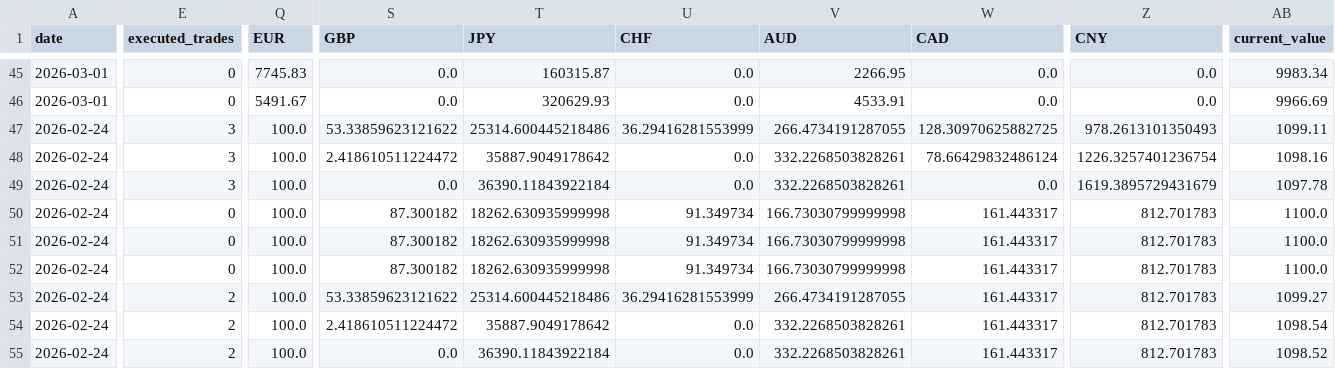
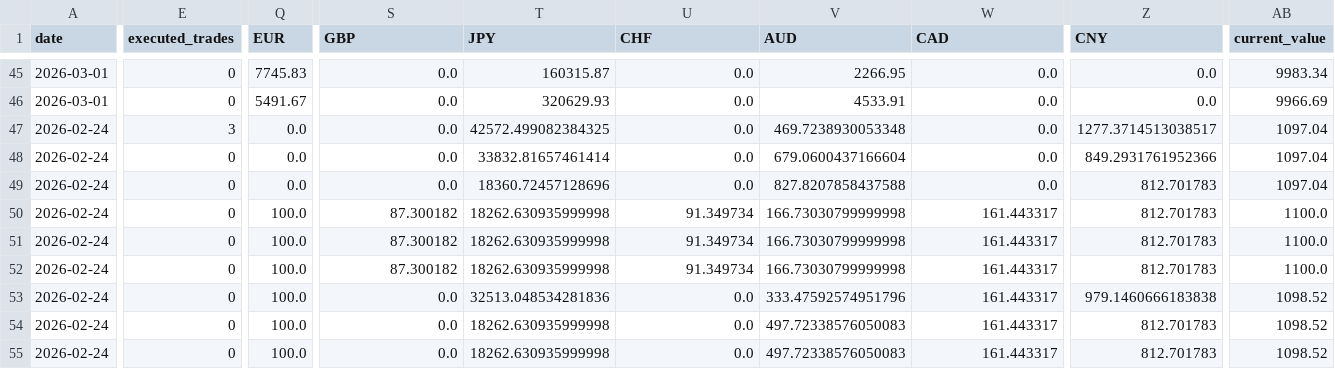
Before and after one commit to michaeldowd2/nanopages, a CSV file: fx-dashboard/data/step9_strategies.csv, drawn as a sheet; only a part is shown, gaps mark what is left out; the diff covers the shown part only; the diff names each change by its address in the sheet, - before the commit and + after, or states it on an @@ line.

```diff
--- a/fx-dashboard/data/step9_strategies.csv
+++ b/fx-dashboard/data/step9_strategies.csv
-Q47:Q49 (EUR): 100.0
+Q47:Q49 (EUR): 0.0
-S47 (GBP): 53.33859623121622
+S47 (GBP): 0.0
-T47 (JPY): 25314.600445218486
+T47 (JPY): 42572.499082384325
-U47 (CHF): 36.29416281553999
+U47 (CHF): 0.0
-V47 (AUD): 266.4734191287055
+V47 (AUD): 469.7238930053348
-W47 (CAD): 128.30970625882725
+W47 (CAD): 0.0
-Z47 (CNY): 978.2613101350493
+Z47 (CNY): 1277.3714513038517
-AB47 (current_value): 1099.11
+AB47 (current_value): 1097.04
-E48:E49 (executed_trades): 3
+E48:E49 (executed_trades): 0
-S48 (GBP): 2.418610511224472
+S48 (GBP): 0.0
-T48 (JPY): 35887.9049178642
+T48 (JPY): 33832.81657461414
-V48 (AUD): 332.2268503828261
+V48 (AUD): 679.0600437166604
-W48 (CAD): 78.66429832486124
+W48 (CAD): 0.0
-Z48 (CNY): 1226.3257401236754
+Z48 (CNY): 849.2931761952366
-AB48 (current_value): 1098.16
+AB48 (current_value): 1097.04
-T49 (JPY): 36390.11843922184
+T49 (JPY): 18360.72457128696
-V49 (AUD): 332.2268503828261
+V49 (AUD): 827.8207858437588
-Z49 (CNY): 1619.3895729431679
+Z49 (CNY): 812.701783
-AB49 (current_value): 1097.78
+AB49 (current_value): 1097.04
-E53:E55 (executed_trades): 2
+E53:E55 (executed_trades): 0
-S53 (GBP): 53.33859623121622
+S53 (GBP): 0.0
-T53 (JPY): 25314.600445218486
+T53 (JPY): 32513.048534281836
-U53 (CHF): 36.29416281553999
+U53 (CHF): 0.0
-V53 (AUD): 266.4734191287055
+V53 (AUD): 333.47592574951796
-Z53 (CNY): 812.701783
+Z53 (CNY): 979.1460666183838
-AB53 (current_value): 1099.27
+AB53 (current_value): 1098.52
-S54 (GBP): 2.418610511224472
+S54 (GBP): 0.0
-T54 (JPY): 35887.9049178642
+T54 (JPY): 18262.630935999998
-V54:V55 (AUD): 332.2268503828261
+V54:V55 (AUD): 497.72338576050083
-AB54 (current_value): 1098.54
+AB54 (current_value): 1098.52
-T55 (JPY): 36390.11843922184
+T55 (JPY): 18262.630935999998
```
Also changed, not shown: 1 edited cell elsewhere in this file, fx-dashboard/data/step8_trades.csv, 5 other files.
